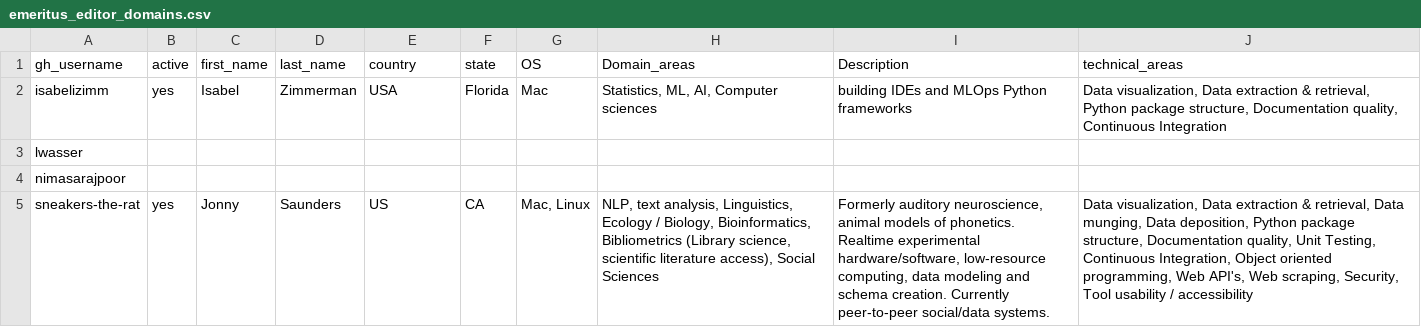
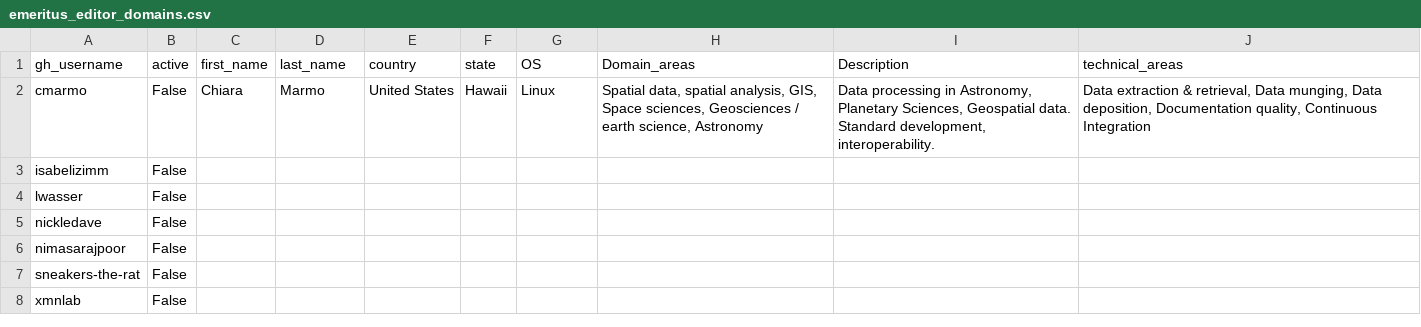
Before and after one commit to pyOpenSci/metrics, a CSV file: _data/emeritus_editor_domains.csv, drawn as a sheet; addresses are those after the commit; the diff names each change by its address in the sheet, - before the commit and + after, or states it on an @@ line.

Commit message:
enh: flesh out emeritus dashboard (#145)
* enh: flesh out emeritus dashboard

* enh: add editorial rotation data

```diff
--- a/_data/emeritus_editor_domains.csv
+++ b/_data/emeritus_editor_domains.csv
+row 2: cmarmo | False | Chiara | Marmo | United States | Hawaii | Linux | Spatial data, spatial analysis, GIS, Space sciences, Geosciences / earth science, Astronomy | Data processing in Astronomy, Planetary Sciences, Geospatial data. Standard development, interoperability. | Data extraction & retrieval, Data munging, Data deposition, Documentation quality, Continuous Integration
-B3 (active): yes
+B3 (active): False
-C3 (first_name): Isabel
+C3 (first_name): (empty)
-D3 (last_name): Zimmerman
+D3 (last_name): (empty)
-E3 (country): USA
+E3 (country): (empty)
-F3 (state): Florida
+F3 (state): (empty)
-G3 (OS): Mac
+G3 (OS): (empty)
-H3 (Domain_areas): Statistics, ML, AI, Computer sciences
+H3 (Domain_areas): (empty)
-I3 (Description): building IDEs and MLOps Python frameworks
+I3 (Description): (empty)
-J3 (technical_areas): Data visualization, Data extraction & retrieval, Python package structure, Documentation quality, Continuous Integration
+J3 (technical_areas): (empty)
-B4 (active): (empty)
+B4 (active): False
+row 5: nickledave | False
-B6 (active): (empty)
+B6 (active): False
-B7 (active): yes
+B7 (active): False
-C7 (first_name): Jonny
+C7 (first_name): (empty)
-D7 (last_name): Saunders
+D7 (last_name): (empty)
-E7 (country): US
+E7 (country): (empty)
-F7 (state): CA
+F7 (state): (empty)
-G7 (OS): Mac, Linux
+G7 (OS): (empty)
-H7 (Domain_areas): NLP, text analysis, Linguistics, Ecology / Biology, Bioinformatics, Bibliometrics (Library science, scientific literature access), Social Sciences
+H7 (Domain_areas): (empty)
-I7 (Description): Formerly auditory neuroscience, animal models of phonetics. Realtime experimental hardware/software, low-resource computing, data modeling and schema creation. Currently peer-to-peer social/data systems.
+I7 (Description): (empty)
-J7 (technical_areas): Data visualization, Data extraction & retrieval, Data munging, Data deposition, Python package structure, Documentation quality, Unit Testing, Continuous Integration, Object oriented programming, Web API's, Web scraping, Security, Tool usability / accessibility
+J7 (technical_areas): (empty)
+row 8: xmnlab | False
```
Also changed, not shown: _data/editorial_team_domains.csv, 3 other files.
